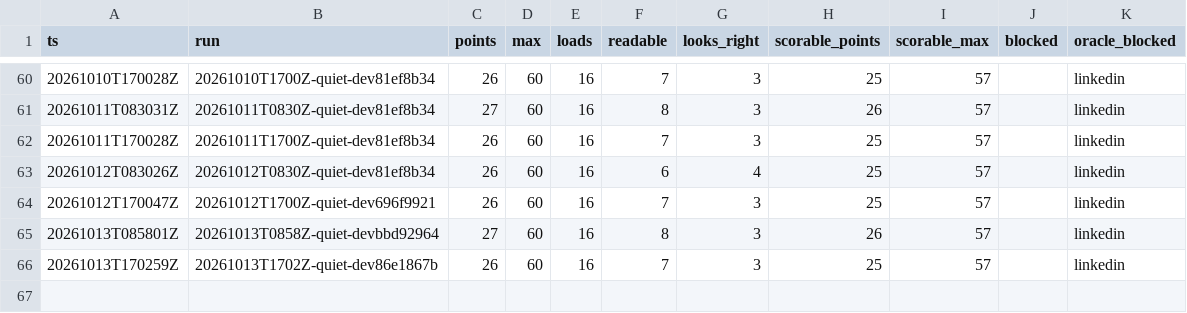
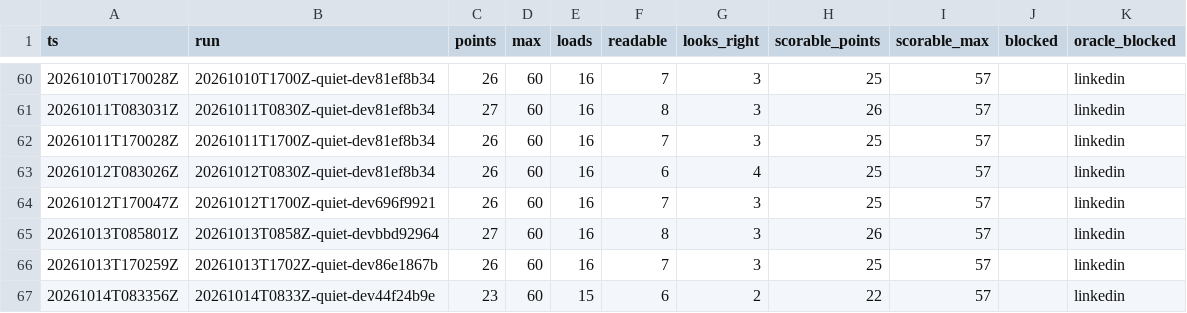
Before and after one commit to hiwavebrowser/hiwave-macos, a CSV file: trench/realsite/trend.csv, drawn as a sheet; only a part is shown, gaps mark what is left out.

```diff
--- a/trench/realsite/trend.csv
+++ b/trench/realsite/trend.csv
@@ -66 +66,2 @@ ts,run,points,max,loads,readable,looks_right,scorable_points,scorable_max,blocke
 20261013T170259Z,20261013T1702Z-quiet-dev86e1867b,26,60,16,7,3,25,57,,linkedin
+20261014T083356Z,20261014T0833Z-quiet-dev44f24b9e,23,60,15,6,2,22,57,,linkedin
```
Also changed, not shown: trench/realsite/trend-top25.csv, 1 other file.
